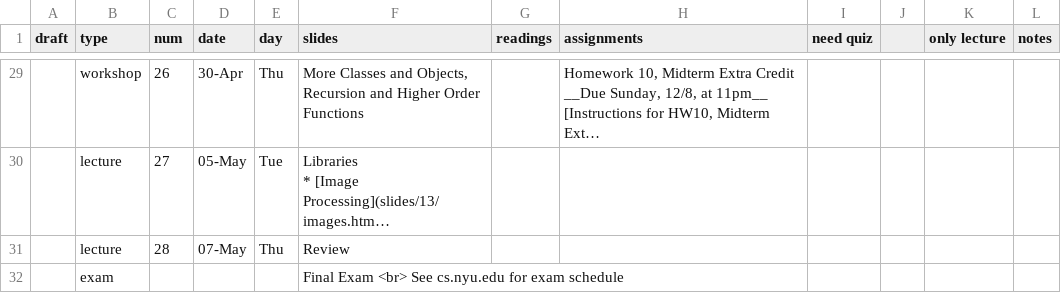
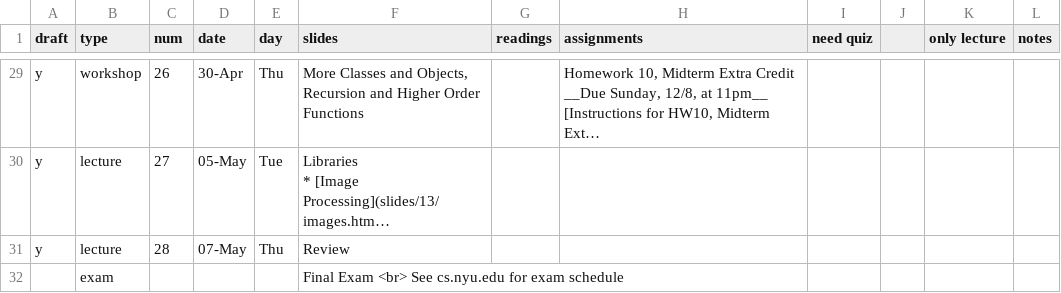
Before and after one commit to foureyes/csci-ua.0003-spring2020-002, a CSV file: _data/schedule.csv, drawn as a sheet; only a part is shown, gaps mark what is left out; long unchanged cells end in …; the diff covers the shown part only; the diff names each change by its address in the sheet, - before the commit and + after, or states it on an @@ line.

```diff
--- a/_data/schedule.csv
+++ b/_data/schedule.csv
-A29:A31 (draft): (empty)
+A29:A31 (draft): y
```
Also changed, not shown: 21 edited cells elsewhere in this file, 3 other files.
